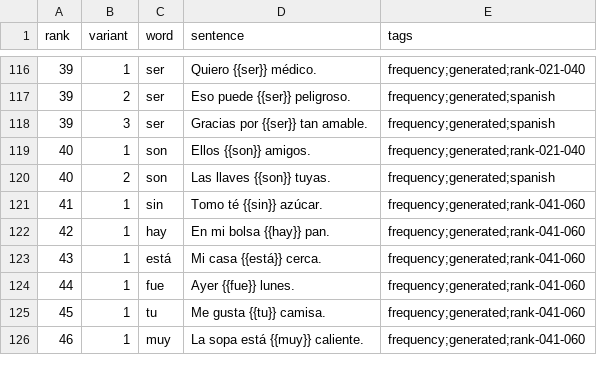
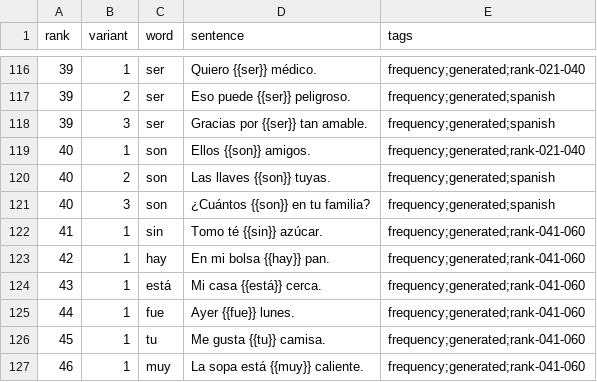
Before and after one commit to dnywh/mochiko, a CSV file: languages/es/frequency.csv, drawn as a sheet; only a part is shown, gaps mark what is left out; the diff names each change by its address in the sheet, - before the commit and + after, or states it on an @@ line.

```diff
--- a/languages/es/frequency.csv
+++ b/languages/es/frequency.csv
+row 121: 40 | 3 | son | ¿Cuántos {{son}} en tu familia? | frequency;generated;spanish
```
Also changed, not shown: languages/de/frequency.csv.
